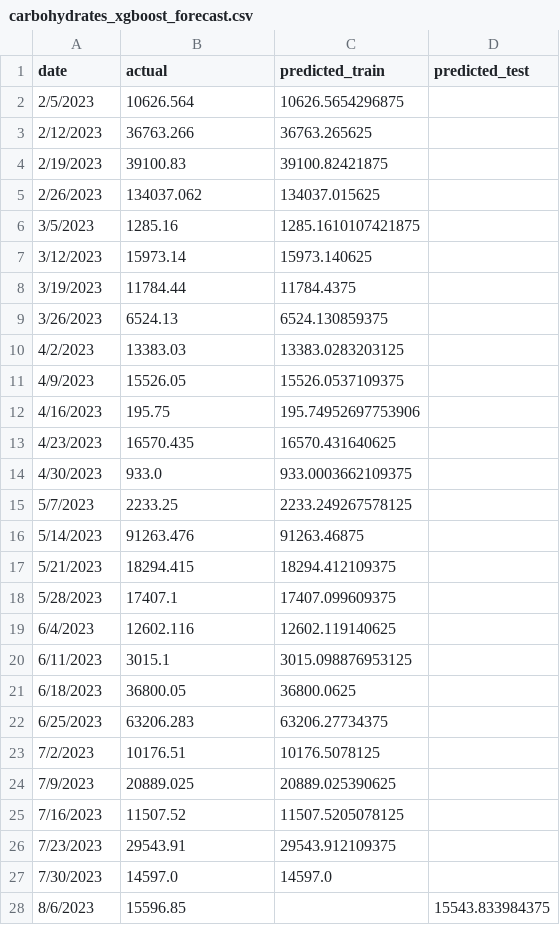
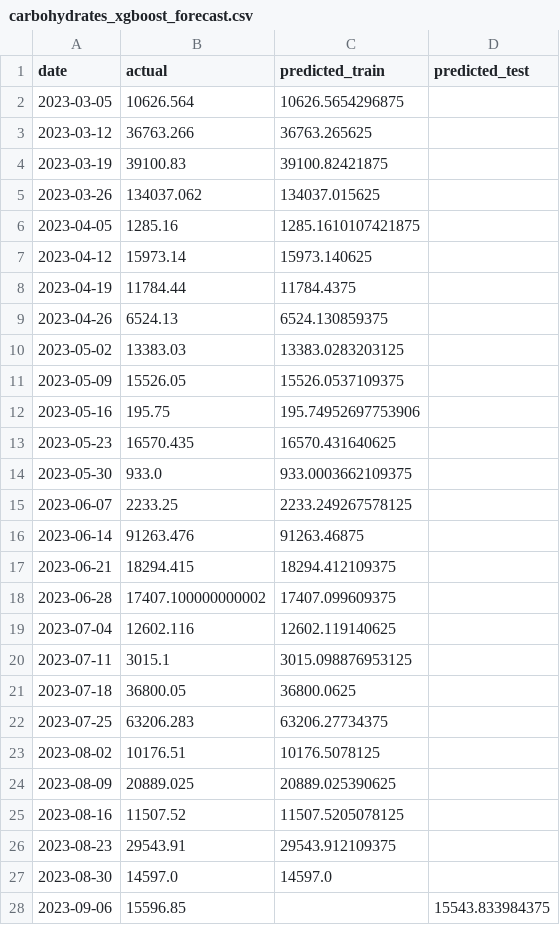
Before and after one commit to binarycubers/NutriMatch-Machine-Learning-to-Reduce-Food-Waste, a CSV file: data/forecast/carbohydrates_xgboost_forecast.csv, drawn as a sheet; only a part is shown; the diff covers the shown part only.

```diff
--- a/data/forecast/carbohydrates_xgboost_forecast.csv
+++ b/data/forecast/carbohydrates_xgboost_forecast.csv
@@ -1,28 +1,28 @@
 date,actual,predicted_train,predicted_test
-2/5/2023,10626.564,10626.5654296875,
-2/12/2023,36763.266,36763.265625,
-2/19/2023,39100.83,39100.82421875,
-2/26/2023,134037.062,134037.015625,
-3/5/2023,1285.16,1285.1610107421875,
-3/12/2023,15973.14,15973.140625,
-3/19/2023,11784.44,11784.4375,
-3/26/2023,6524.13,6524.130859375,
-4/2/2023,13383.03,13383.0283203125,
-4/9/2023,15526.05,15526.0537109375,
-4/16/2023,195.75,195.74952697753906,
-4/23/2023,16570.435,16570.431640625,
-4/30/2023,933.0,933.0003662109375,
-5/7/2023,2233.25,2233.249267578125,
-5/14/2023,91263.476,91263.46875,
-5/21/2023,18294.415,18294.412109375,
-5/28/2023,17407.1,17407.099609375,
-6/4/2023,12602.116,12602.119140625,
-6/11/2023,3015.1,3015.098876953125,
-6/18/2023,36800.05,36800.0625,
-6/25/2023,63206.283,63206.27734375,
-7/2/2023,10176.51,10176.5078125,
-7/9/2023,20889.025,20889.025390625,
-7/16/2023,11507.52,11507.5205078125,
-7/23/2023,29543.91,29543.912109375,
-7/30/2023,14597.0,14597.0,
-8/6/2023,15596.85,,15543.833984375
+2023-03-05,10626.564,10626.5654296875,
+2023-03-12,36763.266,36763.265625,
+2023-03-19,39100.83,39100.82421875,
+2023-03-26,134037.062,134037.015625,
+2023-04-05,1285.16,1285.1610107421875,
+2023-04-12,15973.14,15973.140625,
+2023-04-19,11784.44,11784.4375,
+2023-04-26,6524.13,6524.130859375,
+2023-05-02,13383.03,13383.0283203125,
+2023-05-09,15526.05,15526.0537109375,
+2023-05-16,195.75,195.74952697753906,
+2023-05-23,16570.435,16570.431640625,
+2023-05-30,933.0,933.0003662109375,
+2023-06-07,2233.25,2233.249267578125,
+2023-06-14,91263.476,91263.46875,
+2023-06-21,18294.415,18294.412109375,
+2023-06-28,17407.100000000002,17407.099609375,
+2023-07-04,12602.116,12602.119140625,
+2023-07-11,3015.1,3015.098876953125,
+2023-07-18,36800.05,36800.0625,
+2023-07-25,63206.283,63206.27734375,
+2023-08-02,10176.51,10176.5078125,
+2023-08-09,20889.025,20889.025390625,
+2023-08-16,11507.52,11507.5205078125,
+2023-08-23,29543.91,29543.912109375,
+2023-08-30,14597.0,14597.0,
+2023-09-06,15596.85,,15543.833984375
```
Also changed, not shown: 7 edited cells elsewhere in this file, data/engineered/carbohydrates_lagged.csv, data/forecast/carbohydrates_lstm_forecast.csv, 40 other files.
